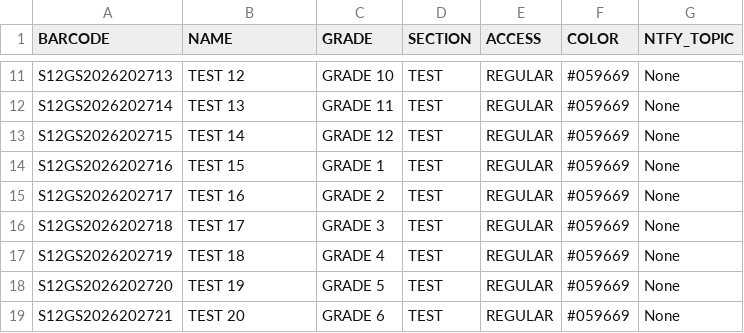
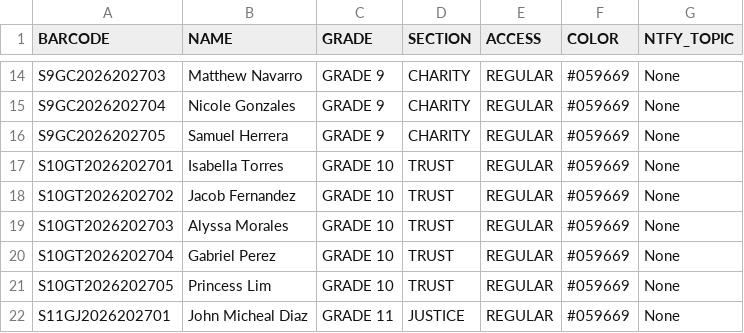
Before and after one commit to CVAFPI/ID-BIO-Project, a CSV file: backup-data.csv, drawn as a sheet; only a part is shown, gaps mark what is left out; addresses are those after the commit; the diff covers the shown part only; the diff names each change by its address in the sheet, - before the commit and + after, or states it on an @@ line.

```diff
--- a/backup-data.csv
+++ b/backup-data.csv
-A14 (BARCODE): S12GS2026202713
+A14 (BARCODE): S9GC2026202703
-B14 (NAME): TEST 12
+B14 (NAME): Matthew Navarro
-C14 (GRADE): GRADE 10
+C14 (GRADE): GRADE 9
-D14:D16 (SECTION): TEST
+D14:D16 (SECTION): CHARITY
-A15 (BARCODE): S12GS2026202714
+A15 (BARCODE): S9GC2026202704
-B15 (NAME): TEST 13
+B15 (NAME): Nicole Gonzales
-C15 (GRADE): GRADE 11
+C15 (GRADE): GRADE 9
-A16 (BARCODE): S12GS2026202715
+A16 (BARCODE): S9GC2026202705
-B16 (NAME): TEST 14
+B16 (NAME): Samuel Herrera
-C16 (GRADE): GRADE 12
+C16 (GRADE): GRADE 9
-A17 (BARCODE): S12GS2026202716
+A17 (BARCODE): S10GT2026202701
-B17 (NAME): TEST 15
+B17 (NAME): Isabella Torres
-C17 (GRADE): GRADE 1
+C17 (GRADE): GRADE 10
-D17:D21 (SECTION): TEST
+D17:D21 (SECTION): TRUST
-A18 (BARCODE): S12GS2026202717
+A18 (BARCODE): S10GT2026202702
-B18 (NAME): TEST 16
+B18 (NAME): Jacob Fernandez
-C18 (GRADE): GRADE 2
+C18 (GRADE): GRADE 10
-A19 (BARCODE): S12GS2026202718
+A19 (BARCODE): S10GT2026202703
-B19 (NAME): TEST 17
+B19 (NAME): Alyssa Morales
-C19 (GRADE): GRADE 3
+C19 (GRADE): GRADE 10
-A20 (BARCODE): S12GS2026202719
+A20 (BARCODE): S10GT2026202704
-B20 (NAME): TEST 18
+B20 (NAME): Gabriel Perez
-C20 (GRADE): GRADE 4
+C20 (GRADE): GRADE 10
-A21 (BARCODE): S12GS2026202720
+A21 (BARCODE): S10GT2026202705
-B21 (NAME): TEST 19
+B21 (NAME): Princess Lim
-C21 (GRADE): GRADE 5
+C21 (GRADE): GRADE 10
-A22 (BARCODE): S12GS2026202721
+A22 (BARCODE): S11GJ2026202701
-B22 (NAME): TEST 20
+B22 (NAME): John Micheal Diaz
-C22 (GRADE): GRADE 6
+C22 (GRADE): GRADE 11
-D22 (SECTION): TEST
+D22 (SECTION): JUSTICE
```
Also changed, not shown: 3 added rows, 2 removed rows and 68 edited cells elsewhere in this file, 25 other files.
